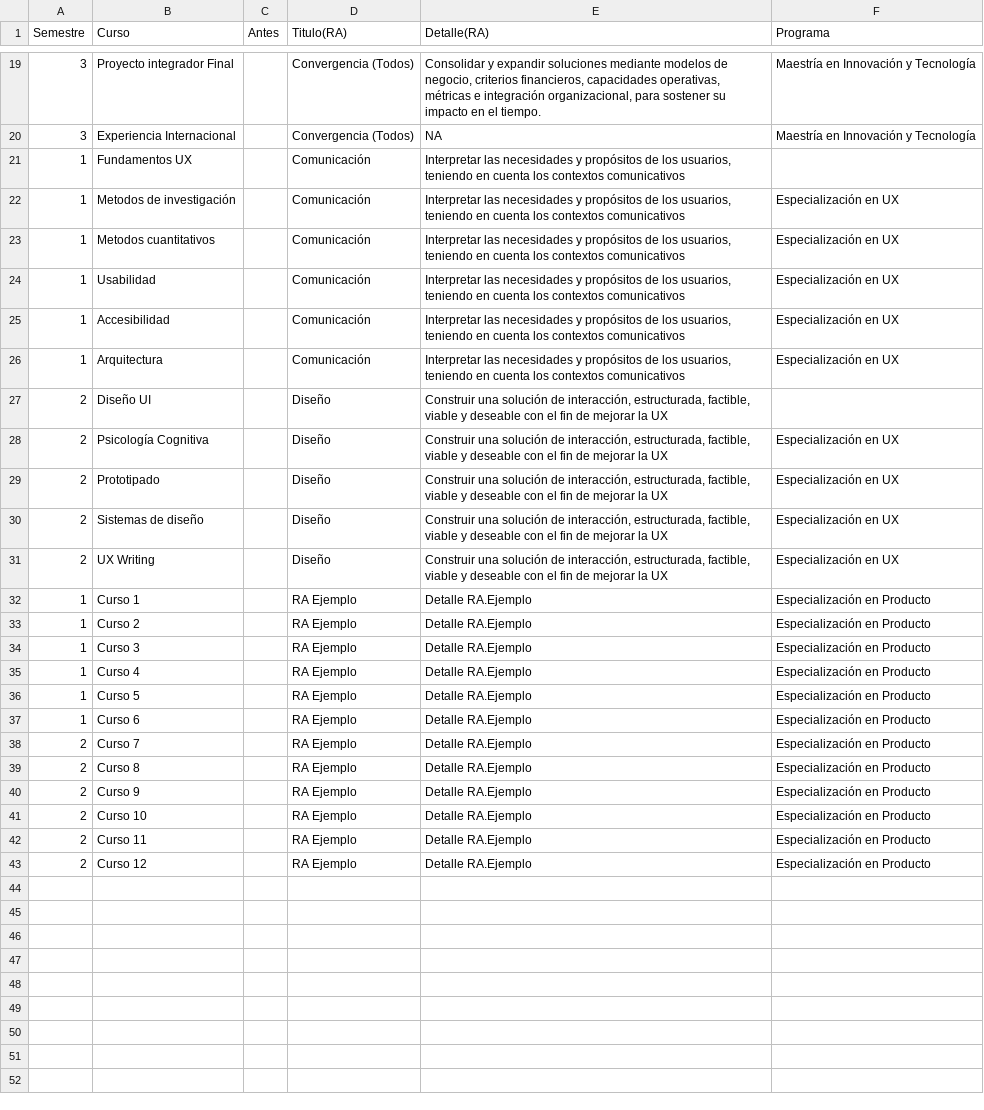
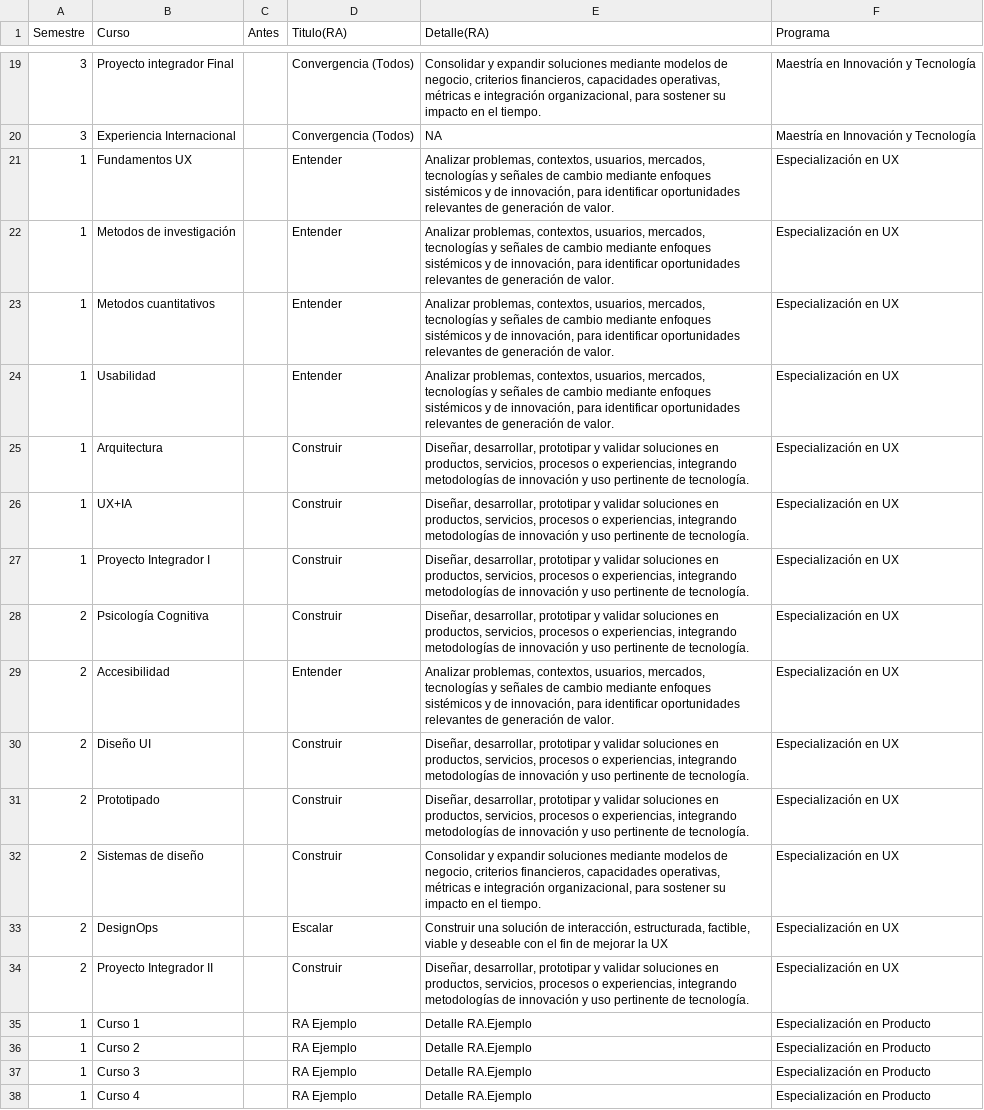
Before and after one commit to geninteractive/mit, a CSV file: matriz.csv, drawn as a sheet; only a part is shown, gaps mark what is left out; the shorter side is filled out with more unchanged rows.

Commit message:
Add files via upload

```diff
--- a/matriz.csv
+++ b/matriz.csv
@@ -20,13 +20,16 @@ Semestre,Curso,Antes,Titulo(RA),Detalle(RA),Programa
 3,Experiencia Internacional,,Convergencia (Todos),NA,Maestría en Innovación y Tecnología
-1,Fundamentos UX,,Comunicación,"Interpretar las necesidades y propósitos de los usuarios, teniendo en cuenta los contextos comunicativos",
-1,Metodos de investigación,,Comunicación,"Interpretar las necesidades y propósitos de los usuarios, teniendo en cuenta los contextos comunicativos",Especialización en UX
-1,Metodos cuantitativos,,Comunicación,"Interpretar las necesidades y propósitos de los usuarios, teniendo en cuenta los contextos comunicativos",Especialización en UX
-1,Usabilidad,,Comunicación,"Interpretar las necesidades y propósitos de los usuarios, teniendo en cuenta los contextos comunicativos",Especialización en UX
-1,Accesibilidad,,Comunicación,"Interpretar las necesidades y propósitos de los usuarios, teniendo en cuenta los contextos comunicativos",Especialización en UX
-1,Arquitectura,,Comunicación,"Interpretar las necesidades y propósitos de los usuarios, teniendo en cuenta los contextos comunicativos",Especialización en UX
-2,Diseño UI,,Diseño,"Construir una solución de interacción, estructurada, factible, viable y deseable con el fin de mejorar la UX",
-2,Psicología Cognitiva,,Diseño,"Construir una solución de interacción, estructurada, factible, viable y deseable con el fin de mejorar la UX",Especialización en UX
-2,Prototipado,,Diseño,"Construir una solución de interacción, estructurada, factible, viable y deseable con el fin de mejorar la UX",Especialización en UX
-2,Sistemas de diseño,,Diseño,"Construir una solución de interacción, estructurada, factible, viable y deseable con el fin de mejorar la UX",Especialización en UX
-2,UX Writing,,Diseño,"Construir una solución de interacción, estructurada, factible, viable y deseable con el fin de mejorar la UX",Especialización en UX
+1,Fundamentos UX,,Entender,"Analizar problemas, contextos, usuarios, mercados, tecnologías y señales de cambio mediante enfoques sistémicos y de innovación, para identificar oportunidades relevantes de generación de valor.",Especialización en UX
+1,Metodos de investigación,,Entender,"Analizar problemas, contextos, usuarios, mercados, tecnologías y señales de cambio mediante enfoques sistémicos y de innovación, para identificar oportunidades relevantes de generación de valor.",Especialización en UX
+1,Metodos cuantitativos,,Entender,"Analizar problemas, contextos, usuarios, mercados, tecnologías y señales de cambio mediante enfoques sistémicos y de innovación, para identificar oportunidades relevantes de generación de valor.",Especialización en UX
+1,Usabilidad,,Entender,"Analizar problemas, contextos, usuarios, mercados, tecnologías y señales de cambio mediante enfoques sistémicos y de innovación, para identificar oportunidades relevantes de generación de valor.",Especialización en UX
+1,Arquitectura,,Construir,"Diseñar, desarrollar, prototipar y validar soluciones en productos, servicios, procesos o experiencias, integrando metodologías de innovación y uso pertinente de tecnología.",Especialización en UX
+1,UX+IA,,Construir,"Diseñar, desarrollar, prototipar y validar soluciones en productos, servicios, procesos o experiencias, integrando metodologías de innovación y uso pertinente de tecnología.",Especialización en UX
+1,Proyecto Integrador I,,Construir,"Diseñar, desarrollar, prototipar y validar soluciones en productos, servicios, procesos o experiencias, integrando metodologías de innovación y uso pertinente de tecnología.",Especialización en UX
+2,Psicología Cognitiva,,Construir,"Diseñar, desarrollar, prototipar y validar soluciones en productos, servicios, procesos o experiencias, integrando metodologías de innovación y uso pertinente de tecnología.",Especialización en UX
+2,Accesibilidad,,Entender,"Analizar problemas, contextos, usuarios, mercados, tecnologías y señales de cambio mediante enfoques sistémicos y de innovación, para identificar oportunidades relevantes de generación de valor.",Especialización en UX
+2,Diseño UI,,Construir,"Diseñar, desarrollar, prototipar y validar soluciones en productos, servicios, procesos o experiencias, integrando metodologías de innovación y uso pertinente de tecnología.",Especialización en UX
+2,Prototipado,,Construir,"Diseñar, desarrollar, prototipar y validar soluciones en productos, servicios, procesos o experiencias, integrando metodologías de innovación y uso pertinente de tecnología.",Especialización en UX
+2,Sistemas de diseño,,Construir,"Consolidar y expandir soluciones mediante modelos de negocio, criterios financieros, capacidades operativas, métricas e integración organizacional, para sostener su impacto en el tiempo.",Especialización en UX
+2,DesignOps,,Escalar,"Construir una solución de interacción, estructurada, factible, viable y deseable con el fin de mejorar la UX",Especialización en UX
+2,Proyecto Integrador II,,Construir,"Diseñar, desarrollar, prototipar y validar soluciones en productos, servicios, procesos o experiencias, integrando metodologías de innovación y uso pertinente de tecnología.",Especialización en UX
 1,Curso 1,,RA Ejemplo,Detalle RA.Ejemplo,Especialización en Producto
```
